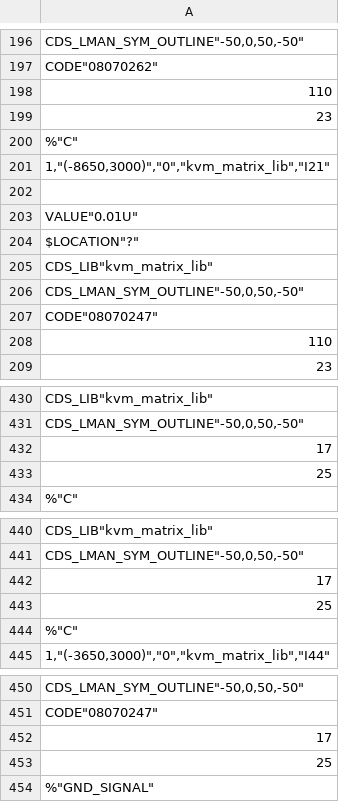
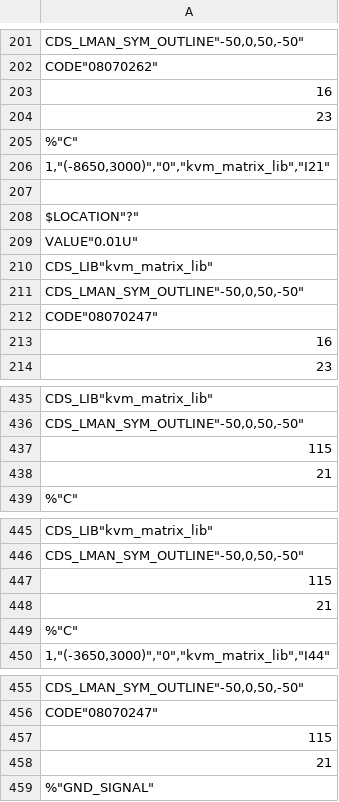
Before and after one commit to McDeggy/KVM_prototype, a CSV file: schemtic/sch/worklib/kvm_prototype/sch_1/page5.csv, drawn as a sheet; only a part is shown, gaps mark what is left out; the diff covers the shown part only.

```diff
--- a/schemtic/sch/worklib/kvm_prototype/sch_1/page5.csv
+++ b/schemtic/sch/worklib/kvm_prototype/sch_1/page5.csv
@@ -197,3 +202,3 @@ CDS_LMAN_SYM_OUTLINE"-50,0,50,-50"
 CODE"08070262";
-"1"10;
+"1"6;
 "2"3;
@@ -202,4 +207,4 @@ CODE"08070262";
 ;
+$LOCATION"?"
 VALUE"0.01U"
-$LOCATION"?"
 CDS_LIB"kvm_matrix_lib"
@@ -207,3 +212,3 @@ CDS_LMAN_SYM_OUTLINE"-50,0,50,-50"
 CODE"08070247";
-"1"10;
+"1"6;
 "2"3;
@@ -431,4 +436,4 @@ CDS_LIB"kvm_matrix_lib"
 CDS_LMAN_SYM_OUTLINE"-50,0,50,-50";
-"1"7;
-"2"5;
+"1"15;
+"2"1;
 %"C"
@@ -441,4 +446,4 @@ CDS_LIB"kvm_matrix_lib"
 CDS_LMAN_SYM_OUTLINE"-50,0,50,-50";
-"1"7;
-"2"5;
+"1"15;
+"2"1;
 %"C"
@@ -451,4 +456,4 @@ CDS_LMAN_SYM_OUTLINE"-50,0,50,-50"
 CODE"08070247";
-"1"7;
-"2"5;
+"1"15;
+"2"1;
 %"GND_SIGNAL"
```
Also changed, not shown: 9 added rows, 4 removed rows, 30 moved rows and 67 edited cells elsewhere in this file, 13 other files.
